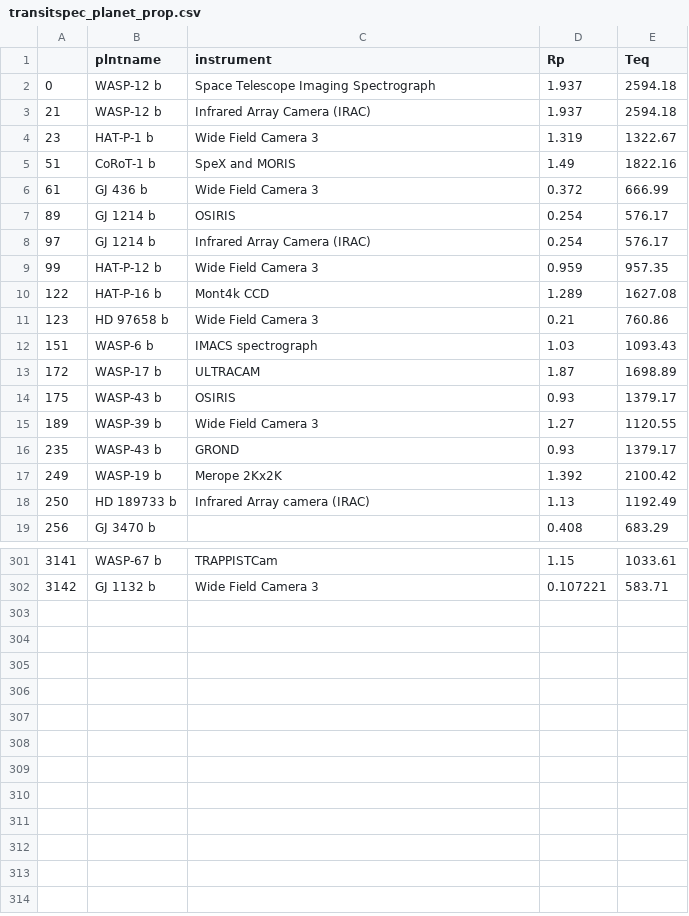
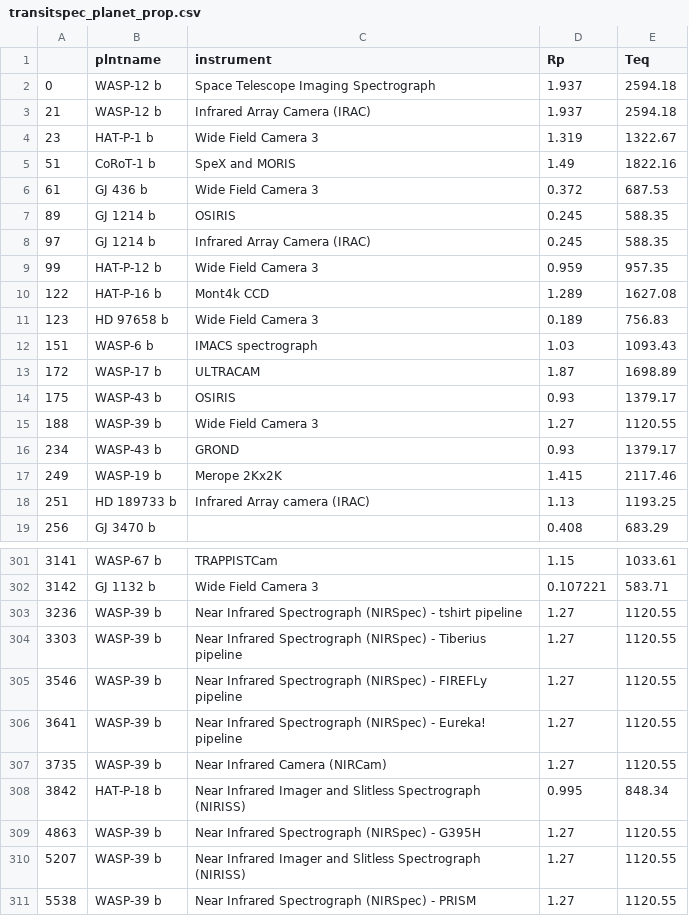
Before and after one commit to mustaric/jwst_cycle1_exoplanets, a CSV file: transitspec_planet_prop.csv, drawn as a sheet; only a part is shown, gaps mark what is left out; the diff covers the shown part only.

Commit message:
Add cycle 2 planets from Knicole

```diff
--- a/transitspec_planet_prop.csv
+++ b/transitspec_planet_prop.csv
@@ -5,8 +5,8 @@
 51,CoRoT-1 b,SpeX and MORIS,1.49,1822.16
-61,GJ 436 b,Wide Field Camera 3,0.372,666.99
-89,GJ 1214 b,OSIRIS,0.254,576.17
-97,GJ 1214 b,Infrared Array Camera (IRAC),0.254,576.17
+61,GJ 436 b,Wide Field Camera 3,0.372,687.53
+89,GJ 1214 b,OSIRIS,0.245,588.35
+97,GJ 1214 b,Infrared Array Camera (IRAC),0.245,588.35
 99,HAT-P-12 b,Wide Field Camera 3,0.959,957.35
 122,HAT-P-16 b,Mont4k CCD,1.289,1627.08
-123,HD 97658 b,Wide Field Camera 3,0.21,760.86
+123,HD 97658 b,Wide Field Camera 3,0.189,756.83
 151,WASP-6 b,IMACS spectrograph,1.03,1093.43
@@ -14,6 +14,6 @@
 175,WASP-43 b,OSIRIS,0.93,1379.17
-189,WASP-39 b,Wide Field Camera 3,1.27,1120.55
-235,WASP-43 b,GROND,0.93,1379.17
-249,WASP-19 b,Merope 2Kx2K,1.392,2100.42
-250,HD 189733 b,Infrared Array camera (IRAC),1.13,1192.49
+188,WASP-39 b,Wide Field Camera 3,1.27,1120.55
+234,WASP-43 b,GROND,0.93,1379.17
+249,WASP-19 b,Merope 2Kx2K,1.415,2117.46
+251,HD 189733 b,Infrared Array camera (IRAC),1.13,1193.25
 256,GJ 3470 b,,0.408,683.29
@@ -302 +302,10 @@
 3142,GJ 1132 b,Wide Field Camera 3,0.107221,583.71
+3236,WASP-39 b,Near Infrared Spectrograph (NIRSpec) - tshirt pipeline,1.27,1120.55
+3303,WASP-39 b,Near Infrared Spectrograph (NIRSpec) - Tiberius pipeline,1.27,1120.55
+3546,WASP-39 b,Near Infrared Spectrograph (NIRSpec) - FIREFLy pipeline,1.27,1120.55
+3641,WASP-39 b,Near Infrared Spectrograph (NIRSpec) - Eureka! pipeline,1.27,1120.55
+3735,WASP-39 b,Near Infrared Camera (NIRCam),1.27,1120.55
+3842,HAT-P-18 b,Near Infrared Imager and Slitless Spectrograph (NIRISS),0.995,848.34
+4863,WASP-39 b,Near Infrared Spectrograph (NIRSpec) - G395H,1.27,1120.55
+5207,WASP-39 b,Near Infrared Imager and Slitless Spectrograph (NIRISS),1.27,1120.55
+5538,WASP-39 b,Near Infrared Spectrograph (NIRSpec) - PRISM,1.27,1120.55
```
Also changed, not shown: 72 edited cells elsewhere in this file, 6 other files.
